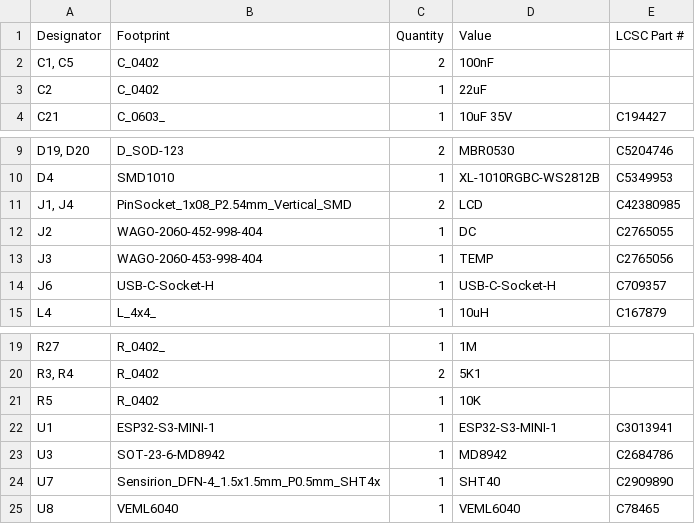
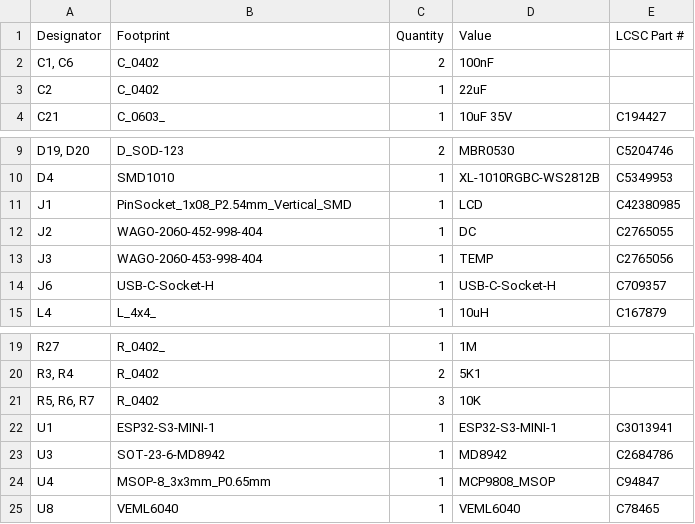
Before and after one commit to revk/ESP32-EnvMon, a CSV file: PCB/Env2/production/bom.csv, drawn as a sheet; only a part is shown, gaps mark what is left out; removed rows and columns are numbered as before the commit, all else as after; the diff names each change by its address in the sheet, - before the commit and + after, or states it on an @@ line.

```diff
--- a/PCB/Env2/production/bom.csv
+++ b/PCB/Env2/production/bom.csv
-A2 (Designator): C1, C5
+A2 (Designator): C1, C6
-A11 (Designator): J1, J4
+A11 (Designator): J1
-C11 (Quantity): 2
+C11 (Quantity): 1
-A21 (Designator): R5
+A21 (Designator): R5, R6, R7
-C21 (Quantity): 1
+C21 (Quantity): 3
-row 24: U7 | Sensirion_DFN-4_1.5x1.5mm_P0.5mm_SHT4x | 1 | SHT40 | C2909890
+row 24: U4 | MSOP-8_3x3mm_P0.65mm | 1 | MCP9808_MSOP | C94847
```
Also changed, not shown: PCB/Env2/production/positions.csv, 7 other files.
